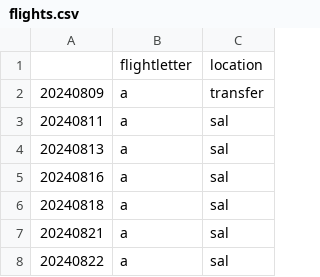
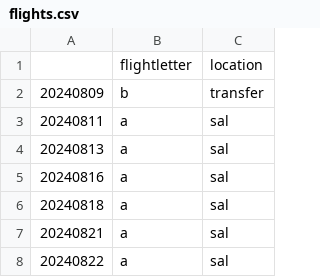
Before and after one commit to orcestra-campaign/hamp_processing, a CSV file: flights.csv, drawn as a sheet; only a part is shown.

```diff
--- a/flights.csv
+++ b/flights.csv
@@ -1,3 +1,3 @@
 ,flightletter,location
-20240809,a,transfer
+20240809,b,transfer
 20240811,a,sal
```
Also changed, not shown: 9 other files.
